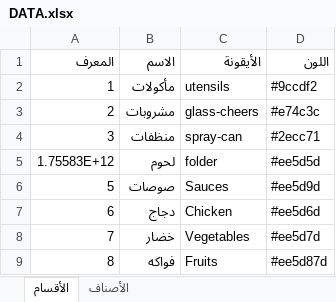
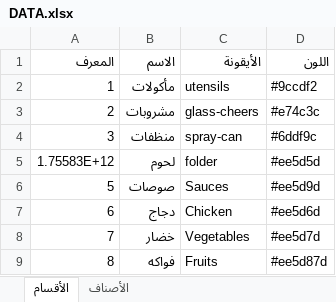
Before and after one commit to ghtfan-data/ghtfan, an Excel workbook: DATA.xlsx, sheet الأقسام, drawn as a sheet; values as stored, in another font and other column widths than the file's, no borders; the diff names each change by its address in the sheet, - before the commit and + after, or states it on an @@ line.

Commit message:
Update DATA.xlsx

```diff
--- a/DATA.xlsx (sheet الأقسام)
+++ b/DATA.xlsx (sheet الأقسام)
-D4 (اللون): #2ecc71
+D4 (اللون): #6ddf9c
```
